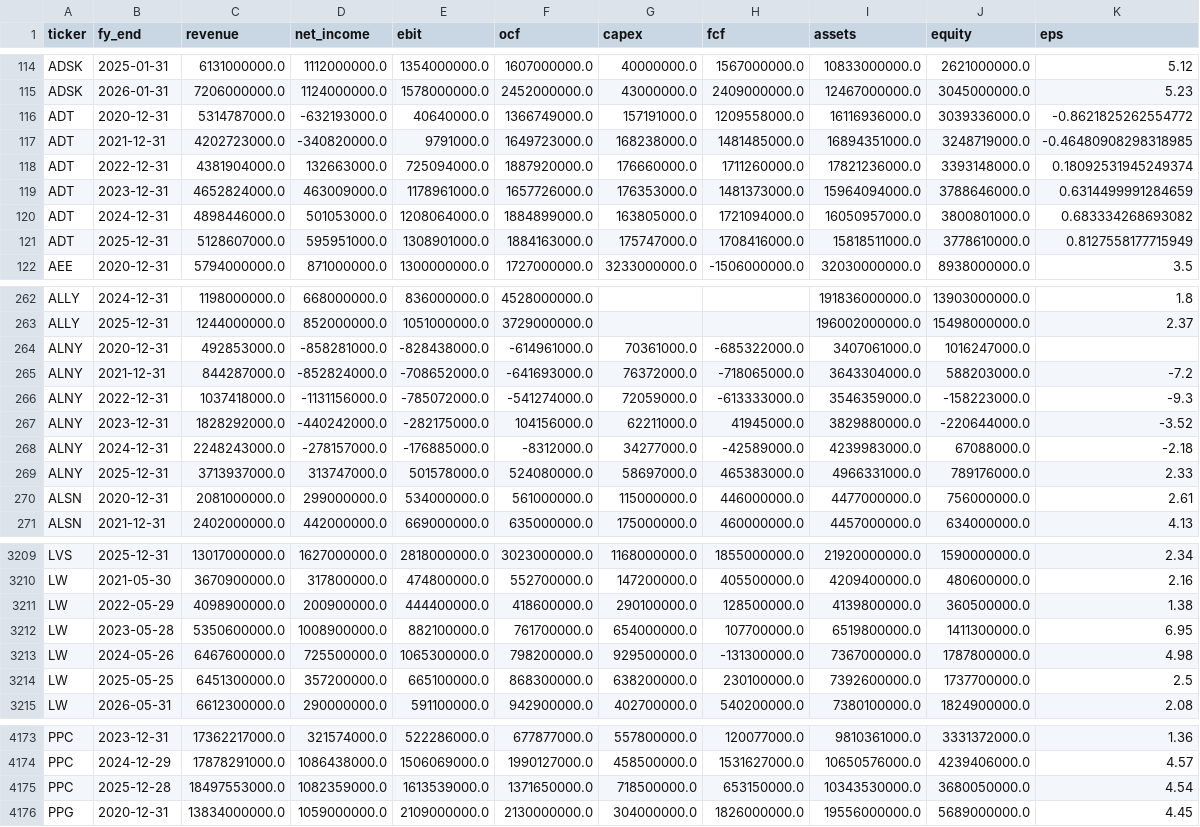
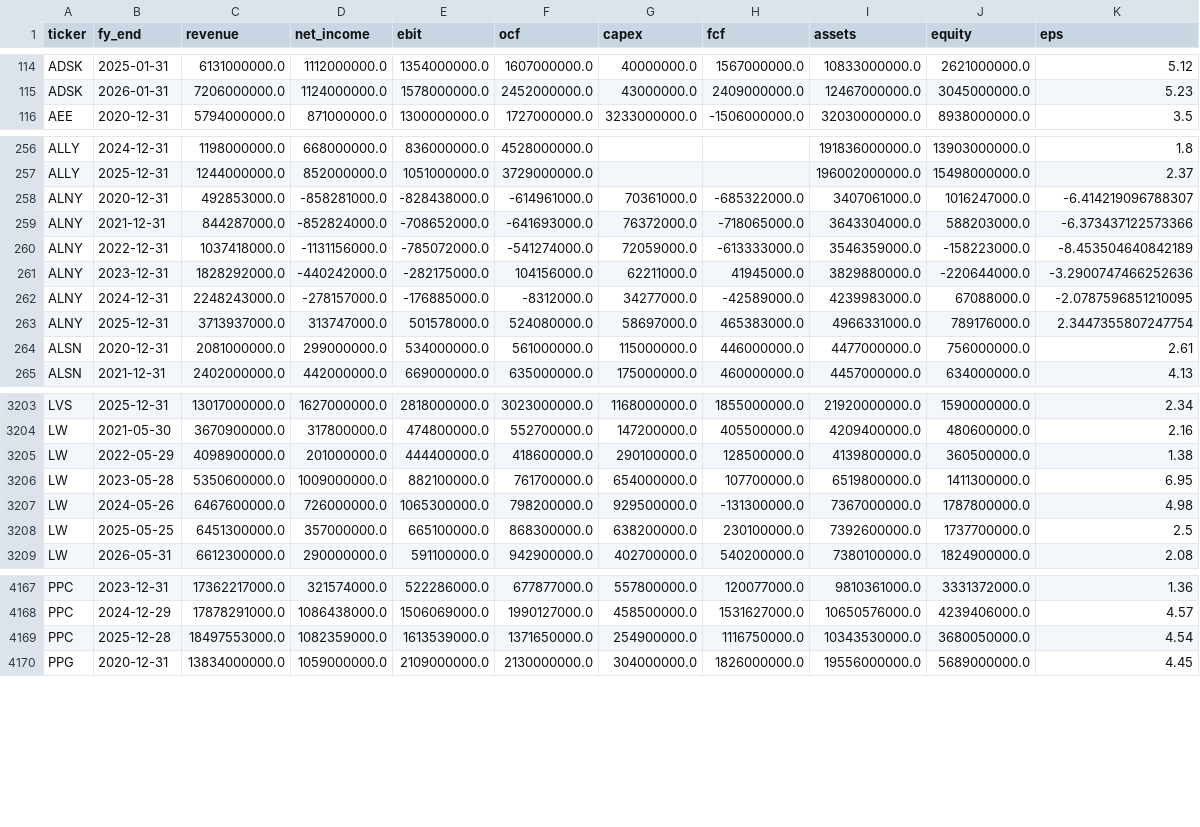
Before and after one commit to nikthetrip/Fundamentals-Screener, a CSV file: data/financials_annual.csv, drawn as a sheet; only a part is shown, gaps mark what is left out.

```diff
--- a/data/financials_annual.csv
+++ b/data/financials_annual.csv
@@ -115,8 +115,2 @@ ADSK,2025-01-31,6131000000.0,1112000000.0,1354000000.0,1607000000.0,40000000.0,1
 ADSK,2026-01-31,7206000000.0,1124000000.0,1578000000.0,2452000000.0,43000000.0,2409000000.0,12467000000.0,3045000000.0,5.23
-ADT,2020-12-31,5314787000.0,-632193000.0,40640000.0,1366749000.0,157191000.0,1209558000.0,16116936000.0,3039336000.0,-0.8621825262554772
-ADT,2021-12-31,4202723000.0,-340820000.0,9791000.0,1649723000.0,168238000.0,1481485000.0,16894351000.0,3248719000.0,-0.46480908298318985
-ADT,2022-12-31,4381904000.0,132663000.0,725094000.0,1887920000.0,176660000.0,1711260000.0,17821236000.0,3393148000.0,0.18092531945249374
-ADT,2023-12-31,4652824000.0,463009000.0,1178961000.0,1657726000.0,176353000.0,1481373000.0,15964094000.0,3788646000.0,0.6314499991284659
-ADT,2024-12-31,4898446000.0,501053000.0,1208064000.0,1884899000.0,163805000.0,1721094000.0,16050957000.0,3800801000.0,0.683334268693082
-ADT,2025-12-31,5128607000.0,595951000.0,1308901000.0,1884163000.0,175747000.0,1708416000.0,15818511000.0,3778610000.0,0.8127558177715949
 AEE,2020-12-31,5794000000.0,871000000.0,1300000000.0,1727000000.0,3233000000.0,-1506000000.0,32030000000.0,8938000000.0,3.5
@@ -263,8 +257,8 @@ ALLY,2024-12-31,1198000000.0,668000000.0,836000000.0,4528000000.0,,,191836000000
 ALLY,2025-12-31,1244000000.0,852000000.0,1051000000.0,3729000000.0,,,196002000000.0,15498000000.0,2.37
-ALNY,2020-12-31,492853000.0,-858281000.0,-828438000.0,-614961000.0,70361000.0,-685322000.0,3407061000.0,1016247000.0,
-ALNY,2021-12-31,844287000.0,-852824000.0,-708652000.0,-641693000.0,76372000.0,-718065000.0,3643304000.0,588203000.0,-7.2
-ALNY,2022-12-31,1037418000.0,-1131156000.0,-785072000.0,-541274000.0,72059000.0,-613333000.0,3546359000.0,-158223000.0,-9.3
-ALNY,2023-12-31,1828292000.0,-440242000.0,-282175000.0,104156000.0,62211000.0,41945000.0,3829880000.0,-220644000.0,-3.52
-ALNY,2024-12-31,2248243000.0,-278157000.0,-176885000.0,-8312000.0,34277000.0,-42589000.0,4239983000.0,67088000.0,-2.18
-ALNY,2025-12-31,3713937000.0,313747000.0,501578000.0,524080000.0,58697000.0,465383000.0,4966331000.0,789176000.0,2.33
+ALNY,2020-12-31,492853000.0,-858281000.0,-828438000.0,-614961000.0,70361000.0,-685322000.0,3407061000.0,1016247000.0,-6.414219096788307
+ALNY,2021-12-31,844287000.0,-852824000.0,-708652000.0,-641693000.0,76372000.0,-718065000.0,3643304000.0,588203000.0,-6.373437122573366
+ALNY,2022-12-31,1037418000.0,-1131156000.0,-785072000.0,-541274000.0,72059000.0,-613333000.0,3546359000.0,-158223000.0,-8.453504640842189
+ALNY,2023-12-31,1828292000.0,-440242000.0,-282175000.0,104156000.0,62211000.0,41945000.0,3829880000.0,-220644000.0,-3.2900747466252636
+ALNY,2024-12-31,2248243000.0,-278157000.0,-176885000.0,-8312000.0,34277000.0,-42589000.0,4239983000.0,67088000.0,-2.0787596851210095
+ALNY,2025-12-31,3713937000.0,313747000.0,501578000.0,524080000.0,58697000.0,465383000.0,4966331000.0,789176000.0,2.3447355807247754
 ALSN,2020-12-31,2081000000.0,299000000.0,534000000.0,561000000.0,115000000.0,446000000.0,4477000000.0,756000000.0,2.61
@@ -3210,6 +3204,6 @@ LVS,2025-12-31,13017000000.0,1627000000.0,2818000000.0,3023000000.0,1168000000.0
 LW,2021-05-30,3670900000.0,317800000.0,474800000.0,552700000.0,147200000.0,405500000.0,4209400000.0,480600000.0,2.16
-LW,2022-05-29,4098900000.0,200900000.0,444400000.0,418600000.0,290100000.0,128500000.0,4139800000.0,360500000.0,1.38
-LW,2023-05-28,5350600000.0,1008900000.0,882100000.0,761700000.0,654000000.0,107700000.0,6519800000.0,1411300000.0,6.95
-LW,2024-05-26,6467600000.0,725500000.0,1065300000.0,798200000.0,929500000.0,-131300000.0,7367000000.0,1787800000.0,4.98
-LW,2025-05-25,6451300000.0,357200000.0,665100000.0,868300000.0,638200000.0,230100000.0,7392600000.0,1737700000.0,2.5
+LW,2022-05-29,4098900000.0,201000000.0,444400000.0,418600000.0,290100000.0,128500000.0,4139800000.0,360500000.0,1.38
+LW,2023-05-28,5350600000.0,1009000000.0,882100000.0,761700000.0,654000000.0,107700000.0,6519800000.0,1411300000.0,6.95
+LW,2024-05-26,6467600000.0,726000000.0,1065300000.0,798200000.0,929500000.0,-131300000.0,7367000000.0,1787800000.0,4.98
+LW,2025-05-25,6451300000.0,357000000.0,665100000.0,868300000.0,638200000.0,230100000.0,7392600000.0,1737700000.0,2.5
 LW,2026-05-31,6612300000.0,290000000.0,591100000.0,942900000.0,402700000.0,540200000.0,7380100000.0,1824900000.0,2.08
@@ -4174,3 +4168,3 @@ PPC,2023-12-31,17362217000.0,321574000.0,522286000.0,677877000.0,557800000.0,120
 PPC,2024-12-29,17878291000.0,1086438000.0,1506069000.0,1990127000.0,458500000.0,1531627000.0,10650576000.0,4239406000.0,4.57
-PPC,2025-12-28,18497553000.0,1082359000.0,1613539000.0,1371650000.0,718500000.0,653150000.0,10343530000.0,3680050000.0,4.54
+PPC,2025-12-28,18497553000.0,1082359000.0,1613539000.0,1371650000.0,254900000.0,1116750000.0,10343530000.0,3680050000.0,4.54
 PPG,2020-12-31,13834000000.0,1059000000.0,2109000000.0,2130000000.0,304000000.0,1826000000.0,19556000000.0,5689000000.0,4.45
```
Also changed, not shown: data/events.csv, data/filings.csv, 4 other files.
